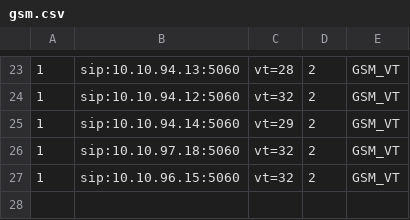
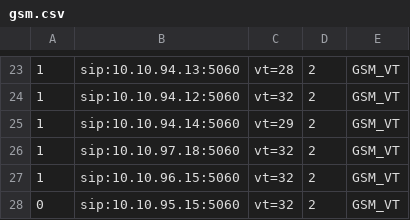
Before and after one commit to devops-itcs/CONFIG-CHANNEL-VPB-MAIN, a CSV file: gsm.csv, drawn as a sheet; only a part is shown, gaps mark what is left out.

Commit message:
Update gsm.csv

```diff
--- a/gsm.csv
+++ b/gsm.csv
@@ -27 +27,2 @@
 1,sip:10.10.96.15:5060,vt=32,2,GSM_VT
+0,sip:10.10.95.15:5060,vt=32,2,GSM_VT
```
